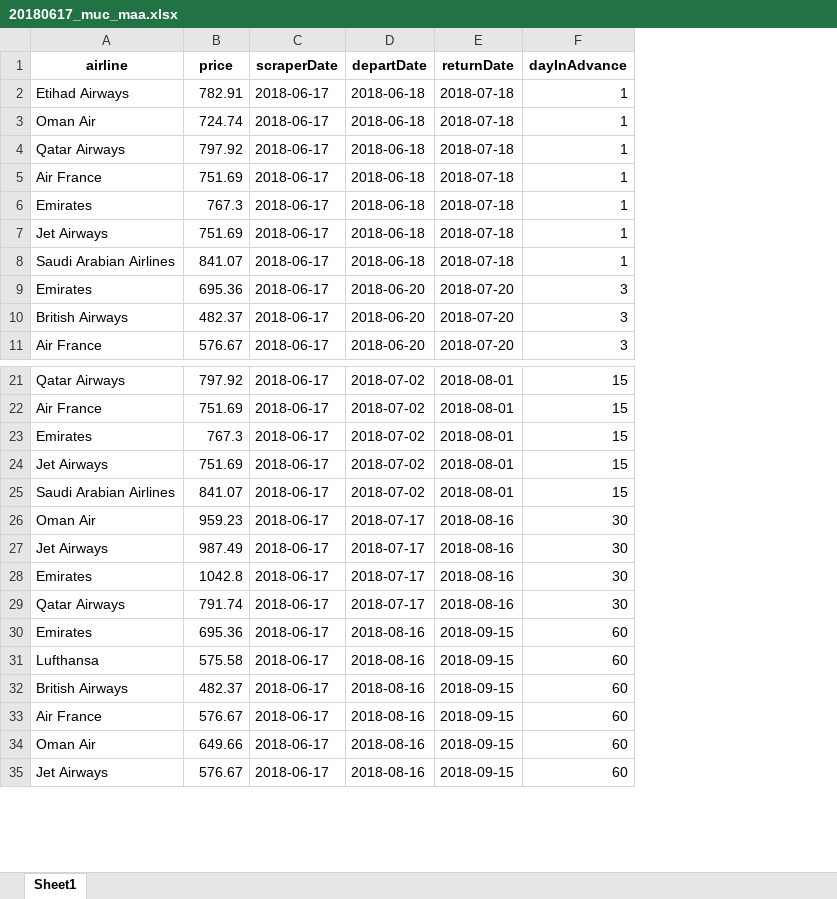
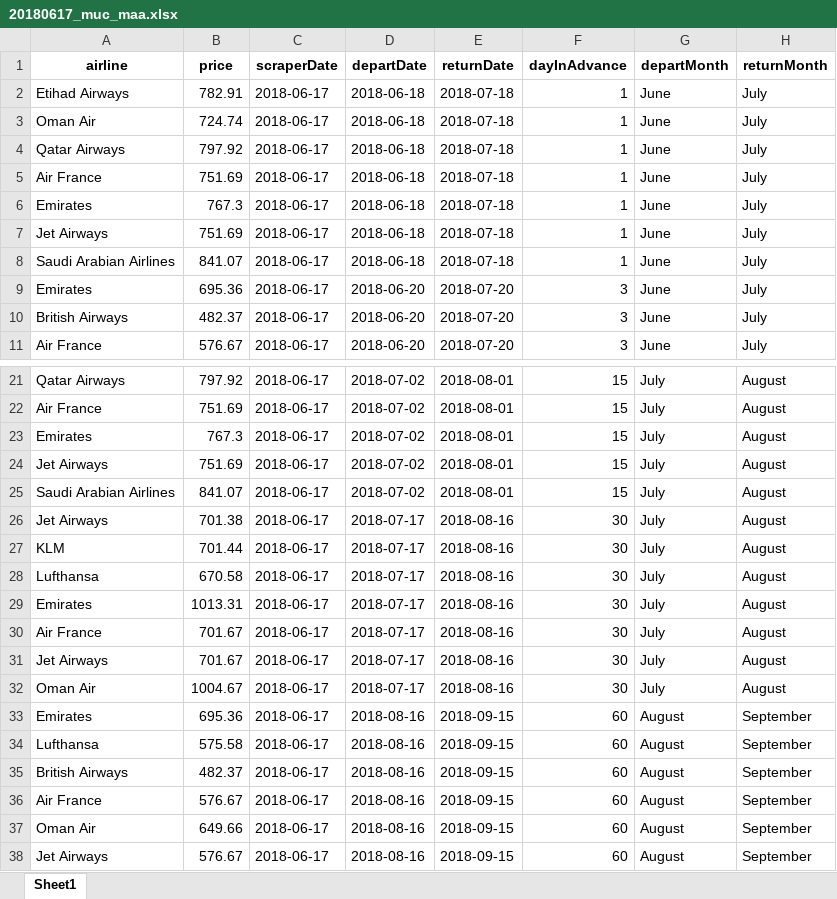
Before and after one commit to fuphy/gutereise, an Excel workbook: data/20180617_muc_maa.xlsx, sheet Sheet1, drawn as a sheet; only a part is shown, gaps mark what is left out; values as stored, in another font and other column widths than the file's, no borders; removed rows and columns are numbered as before the commit, all else as after; the diff names each change by its address in the sheet, - before the commit and + after, or states it on an @@ line.

```diff
--- a/data/20180617_muc_maa.xlsx (sheet Sheet1)
+++ b/data/20180617_muc_maa.xlsx (sheet Sheet1)
+column G (departMonth), rows 2-11: all June; rows 21-26: all July; row 29: July; row 31: July; rows 33-38: all August
+column H (returnMonth), rows 2-11: all July; rows 21-26: all August; row 29: August; row 31: August; rows 33-38: all September
-row 26: Oman Air | 959.23 | 2018-06-17 | 2018-07-17 | 2018-08-16 | 30
-B26 (price): 987.49
+B26 (price): 701.38
+row 27: KLM | 701.44 | 2018-06-17 | 2018-07-17 | 2018-08-16 | 30 | July | August
+row 28: Lufthansa | 670.58 | 2018-06-17 | 2018-07-17 | 2018-08-16 | 30 | July | August
-B29 (price): 1042.8
+B29 (price): 1013.31
+row 30: Air France | 701.67 | 2018-06-17 | 2018-07-17 | 2018-08-16 | 30 | July | August
-A31 (airline): Qatar Airways
+A31 (airline): Jet Airways
-B31 (price): 791.74
+B31 (price): 701.67
+row 32: Oman Air | 1004.67 | 2018-06-17 | 2018-07-17 | 2018-08-16 | 30 | July | August
```
Also changed, not shown: 1 other file.
